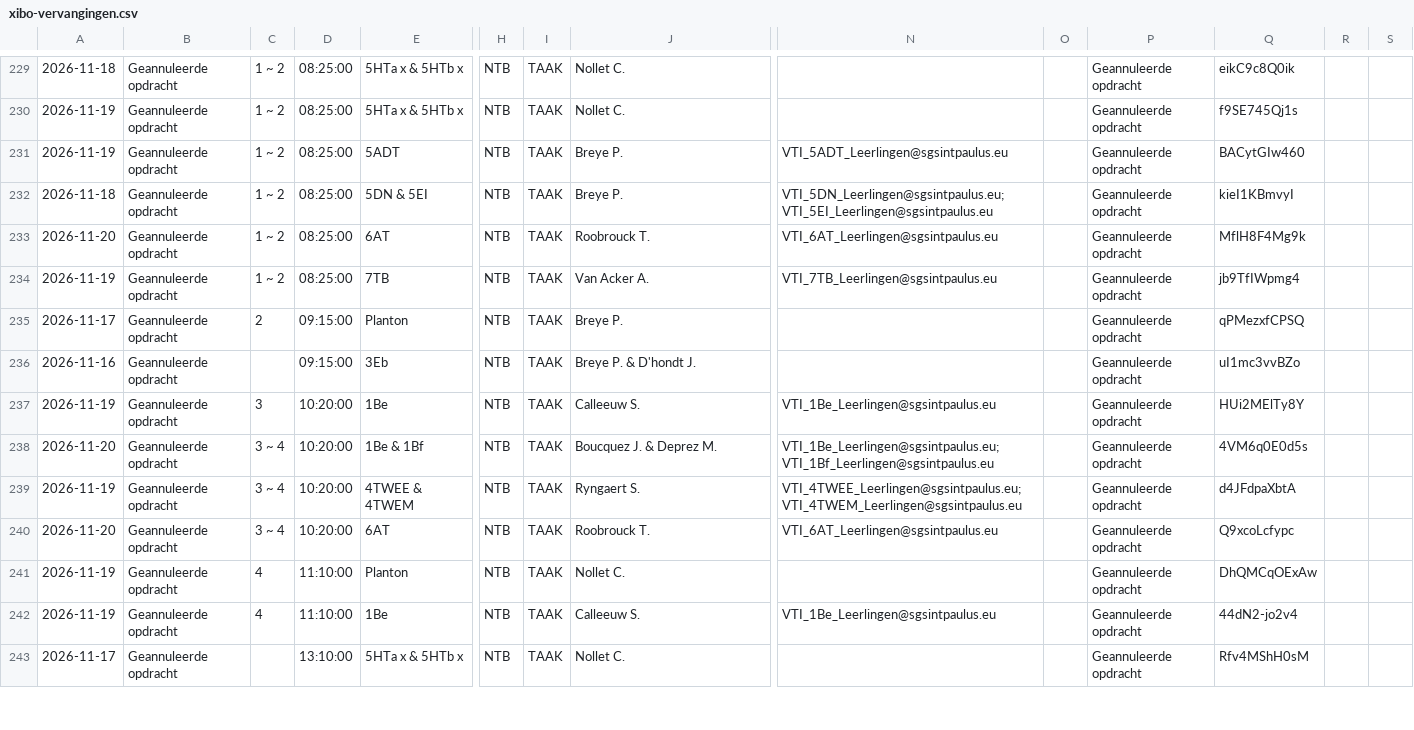
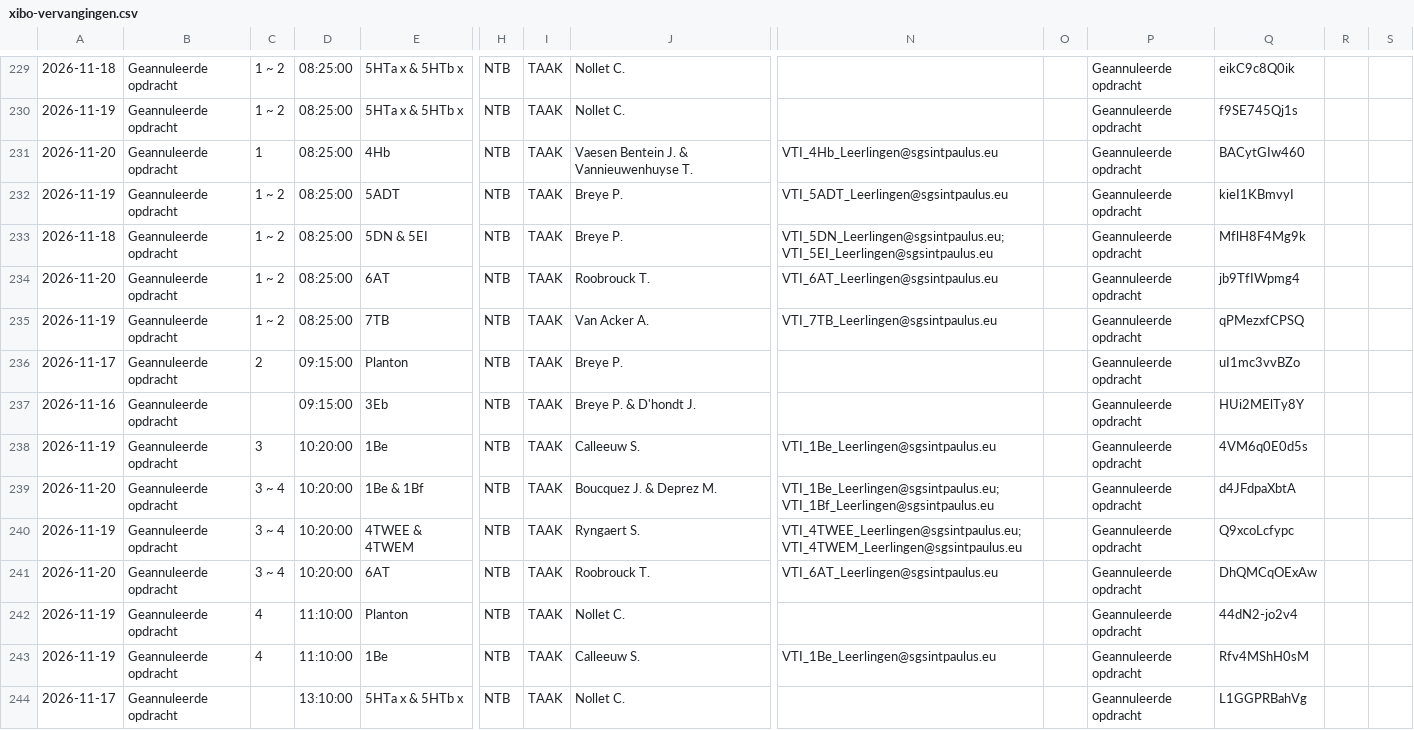
Before and after one commit to tomvanwehaege/xibo-database, a CSV file: xibo-vervangingen.csv, drawn as a sheet; only a part is shown, gaps mark what is left out; addresses are those after the commit; rows hold the shown columns only; the diff covers the shown part only; the diff names each change by its address in the sheet, - before the commit and + after, or states it on an @@ line.

Commit message:
Automatische update vanuit OneDrive

```diff
--- a/xibo-vervangingen.csv
+++ b/xibo-vervangingen.csv
+row 231: 2026-11-20 | Geannuleerde opdracht | 1 | 08:25:00 | 4Hb | NTB | TAAK | Vaesen Bentein J. & Vannieuwenhuyse T. | VTI_4Hb_Leerlingen@sgsintpaulus.eu |  | Geannuleerde opdracht | BACytGIw460
-Q232: BACytGIw460
+Q232: kieI1KBmvyI
-Q233: kieI1KBmvyI
+Q233: MflH8F4Mg9k
-Q234: MflH8F4Mg9k
+Q234: jb9TfIWpmg4
-Q235: jb9TfIWpmg4
+Q235: qPMezxfCPSQ
-Q236: qPMezxfCPSQ
+Q236: uI1mc3vvBZo
-Q237: uI1mc3vvBZo
+Q237: HUi2MElTy8Y
-Q238: HUi2MElTy8Y
+Q238: 4VM6q0E0d5s
-Q239: 4VM6q0E0d5s
+Q239: d4JFdpaXbtA
-Q240: d4JFdpaXbtA
+Q240: Q9xcoLcfypc
-Q241: Q9xcoLcfypc
+Q241: DhQMCqOExAw
-Q242: DhQMCqOExAw
+Q242: 44dN2-jo2v4
-Q243: 44dN2-jo2v4
+Q243: Rfv4MShH0sM
-Q244: Rfv4MShH0sM
+Q244: L1GGPRBahVg
```
Also changed, not shown: 3 added rows and 25 edited cells elsewhere in this file.
